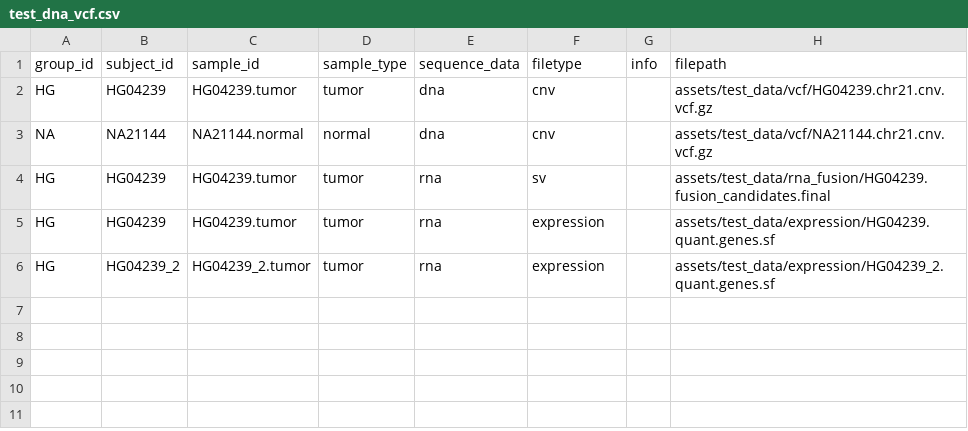
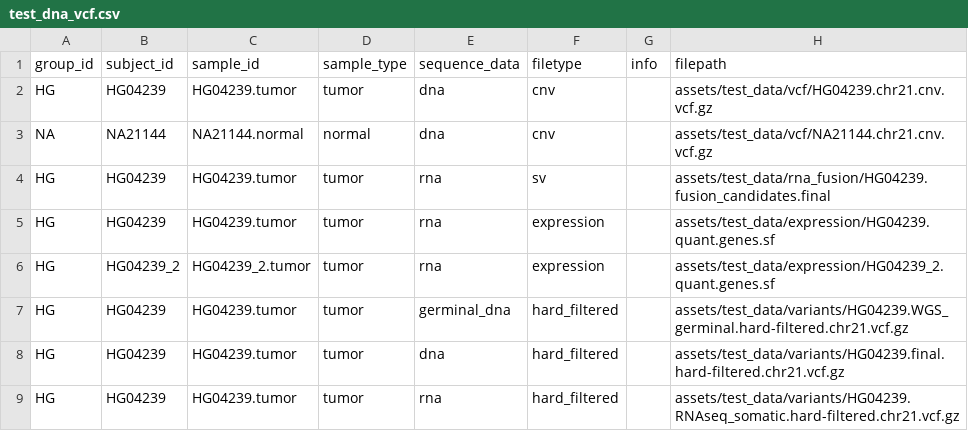
Before and after one commit to CRCHUM-CITADEL/nextflow-medicine-precision, a CSV file: assets/test_data/samplesheet/test_dna_vcf.csv, drawn as a sheet.

Commit message:
VCF2MAF + integrate_rna_variants steps of variants subworkflow. Start of PCGR

```diff
--- a/assets/test_data/samplesheet/test_dna_vcf.csv
+++ b/assets/test_data/samplesheet/test_dna_vcf.csv
@@ -6 +6,4 @@ HG,HG04239,HG04239.tumor,tumor,rna,expression,,assets/test_data/expression/HG042
 HG,HG04239_2,HG04239_2.tumor,tumor,rna,expression,,assets/test_data/expression/HG04239_2.quant.genes.sf
+HG,HG04239,HG04239.tumor,tumor,germinal_dna,hard_filtered,,assets/test_data/variants/HG04239.WGS_germinal.hard-filtered.chr21.vcf.gz
+HG,HG04239,HG04239.tumor,tumor,dna,hard_filtered,,assets/test_data/variants/HG04239.final.hard-filtered.chr21.vcf.gz
+HG,HG04239,HG04239.tumor,tumor,rna,hard_filtered,,assets/test_data/variants/HG04239.RNAseq_somatic.hard-filtered.chr21.vcf.gz
```
Also changed, not shown: 20 other files.
